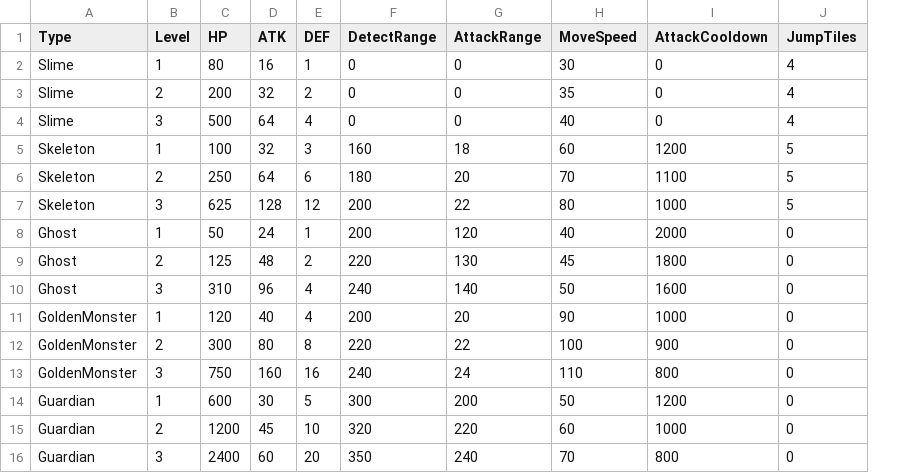
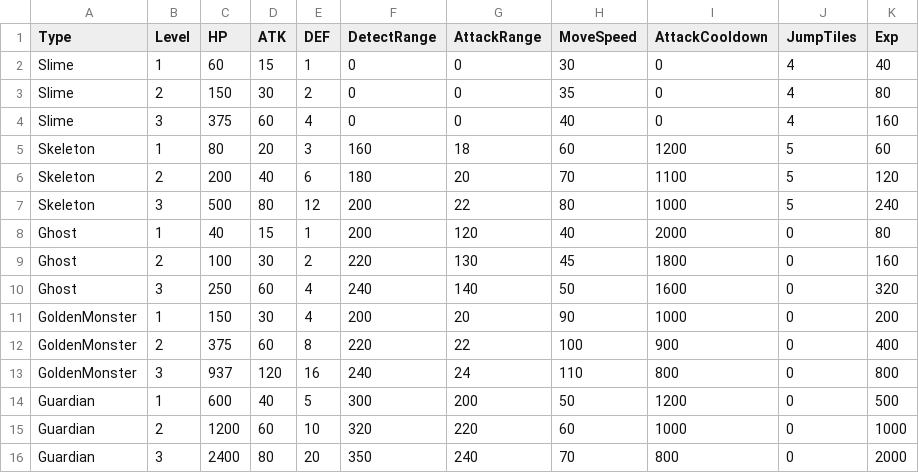
Before and after one commit to Biskraft/ProjectAbyss, a CSV file: Sheets/Content_Stats_Enemy.csv, drawn as a sheet; the diff names each change by its address in the sheet, - before the commit and + after, or states it on an @@ line.

```diff
--- a/Sheets/Content_Stats_Enemy.csv
+++ b/Sheets/Content_Stats_Enemy.csv
+column K (Exp), rows 2-16: 40 | 80 | 160 | 60 | 120 | 240 | 80 | 160 | 320 | 200 | 400 | 800 | 500 | 1000 | 2000
-C2 (HP): 80
+C2 (HP): 60
-D2 (ATK): 16
+D2 (ATK): 15
-C3 (HP): 200
+C3 (HP): 150
-D3 (ATK): 32
+D3 (ATK): 30
-C4 (HP): 500
+C4 (HP): 375
-D4 (ATK): 64
+D4 (ATK): 60
-C5 (HP): 100
+C5 (HP): 80
-D5 (ATK): 32
+D5 (ATK): 20
-C6 (HP): 250
+C6 (HP): 200
-D6 (ATK): 64
+D6 (ATK): 40
-C7 (HP): 625
+C7 (HP): 500
-D7 (ATK): 128
+D7 (ATK): 80
-C8 (HP): 50
+C8 (HP): 40
-D8 (ATK): 24
+D8 (ATK): 15
-C9 (HP): 125
+C9 (HP): 100
-D9 (ATK): 48
+D9 (ATK): 30
-C10 (HP): 310
+C10 (HP): 250
-D10 (ATK): 96
+D10 (ATK): 60
-C11 (HP): 120
+C11 (HP): 150
-D11 (ATK): 40
+D11 (ATK): 30
-C12 (HP): 300
+C12 (HP): 375
-D12 (ATK): 80
+D12 (ATK): 60
-C13 (HP): 750
+C13 (HP): 937
-D13 (ATK): 160
+D13 (ATK): 120
-D14 (ATK): 30
+D14 (ATK): 40
-D15 (ATK): 45
+D15 (ATK): 60
-D16 (ATK): 60
+D16 (ATK): 80
```
Also changed, not shown: 7 other files.
